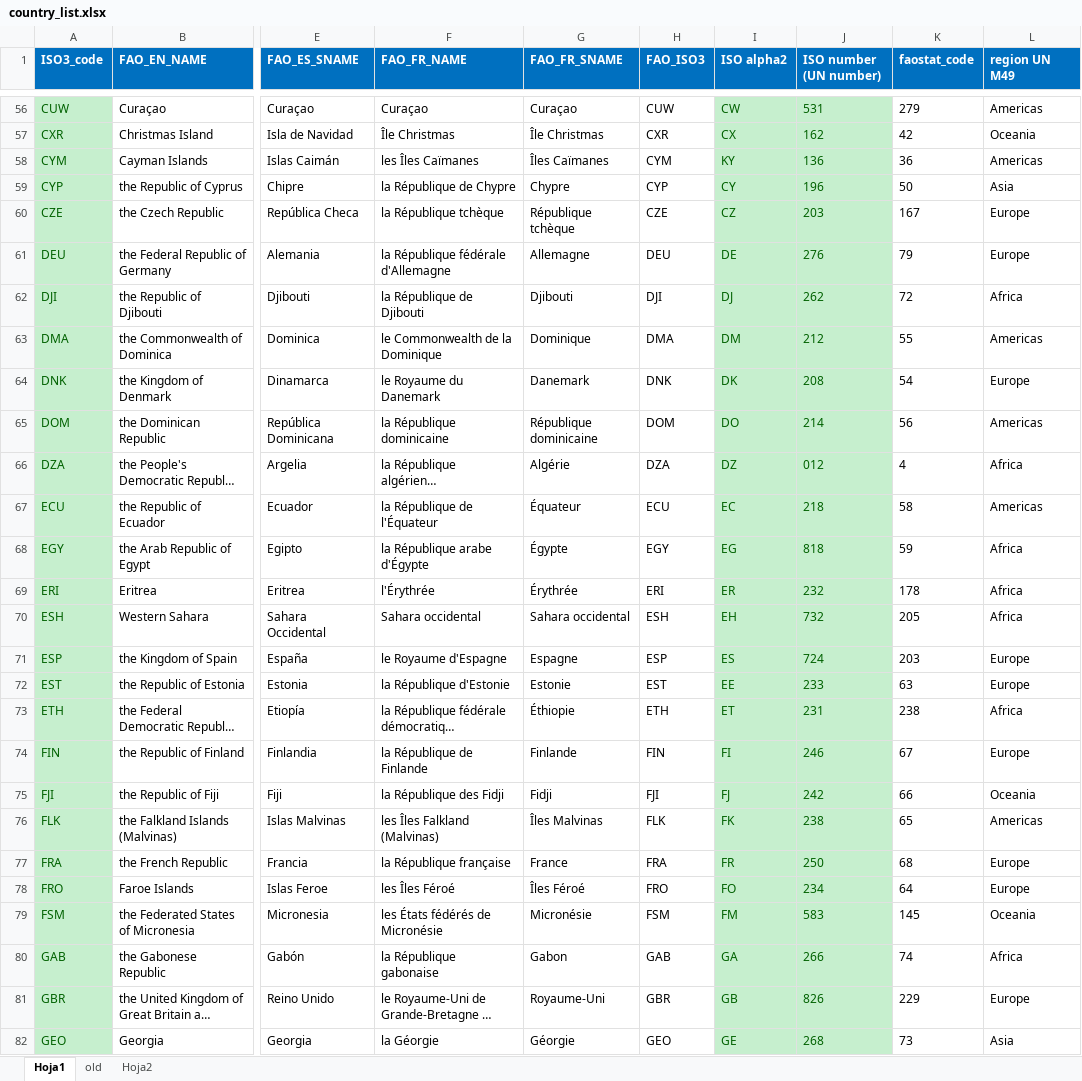
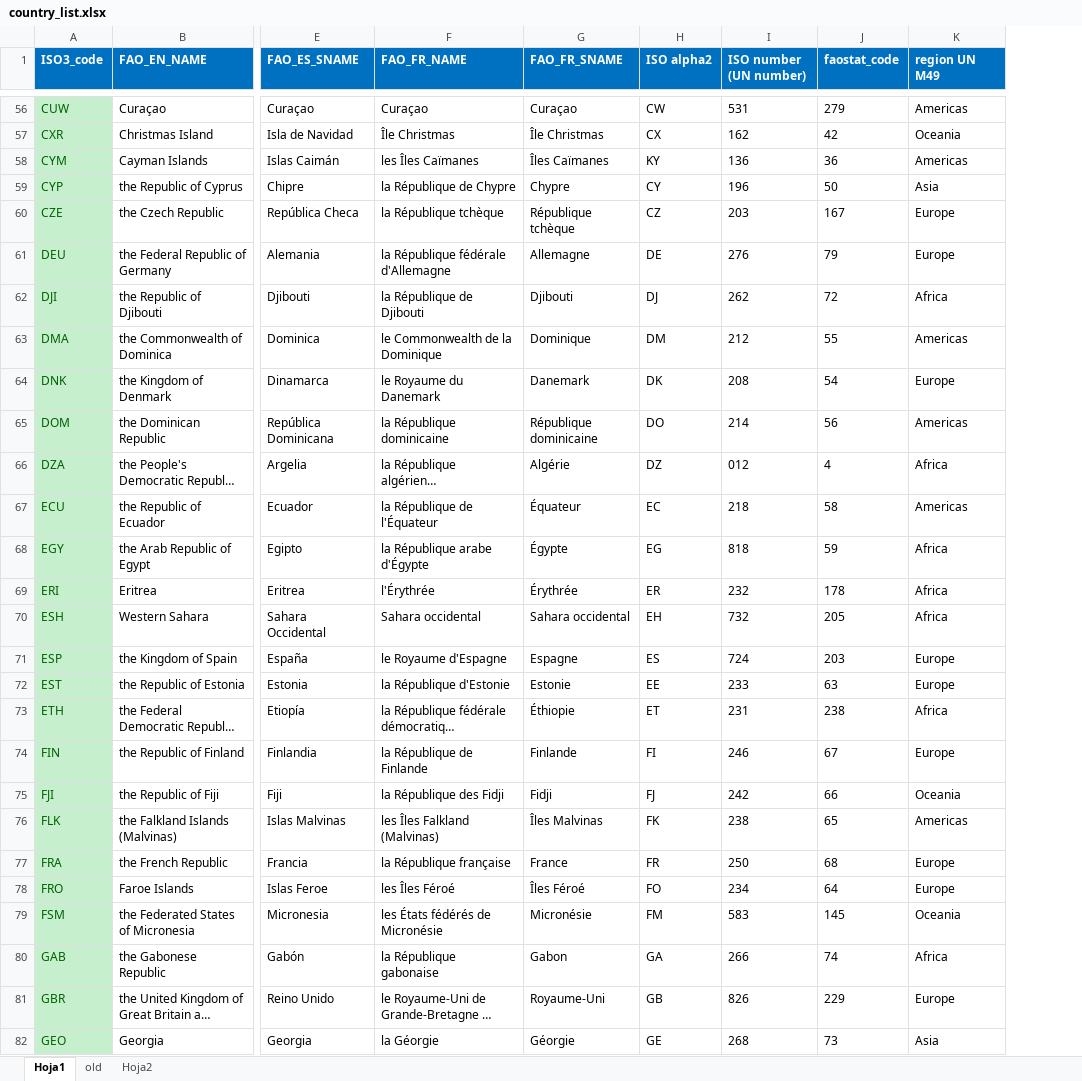
Before and after one commit to landportal/landbook-importers, an Excel workbook: CountryReconciler/reconciler/files/country_list.xlsx, sheet Hoja1, drawn as a sheet; only a part is shown, gaps mark what is left out; long unchanged cells end in …; values as stored, in another font and other column widths than the file's, no borders; removed rows and columns are numbered as before the commit, all else as after; the diff covers the shown part only; the diff names each change by its address in the sheet, - before the commit and + after, or states it on an @@ line.

Commit message:
removed unused column from FAO ISO3 code

```diff
--- a/CountryReconciler/reconciler/files/country_list.xlsx (sheet Hoja1)
+++ b/CountryReconciler/reconciler/files/country_list.xlsx (sheet Hoja1)
-column H (FAO_ISO3), rows 56-82: CUW | CXR | CYM | CYP | CZE | DEU | DJI | DMA | DNK | DOM | DZA | ECU | EGY | ERI | ESH | ESP | EST | ETH | FIN | FJI | FLK | FRA | FRO | FSM | GAB | GBR | GEO
@@ H56:I82 fill: #C6EFCE → none, text colour: #006100 → black @@
```
Also changed, not shown: cell formats elsewhere in this sheet, 2 other files.
